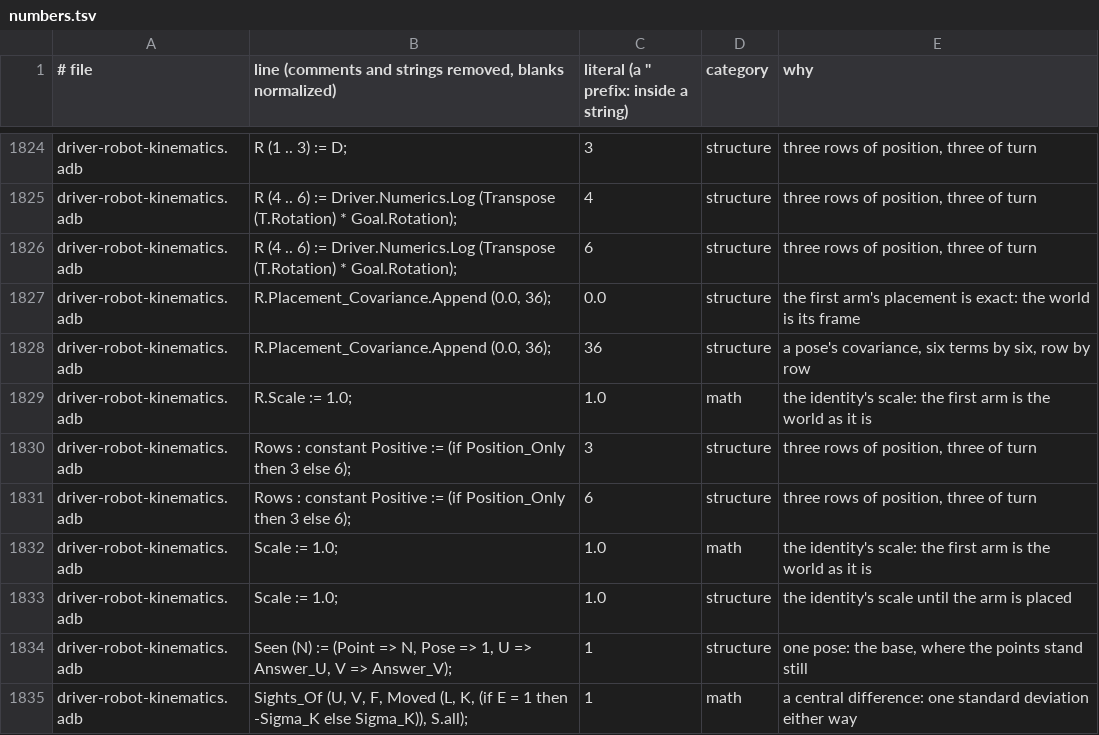
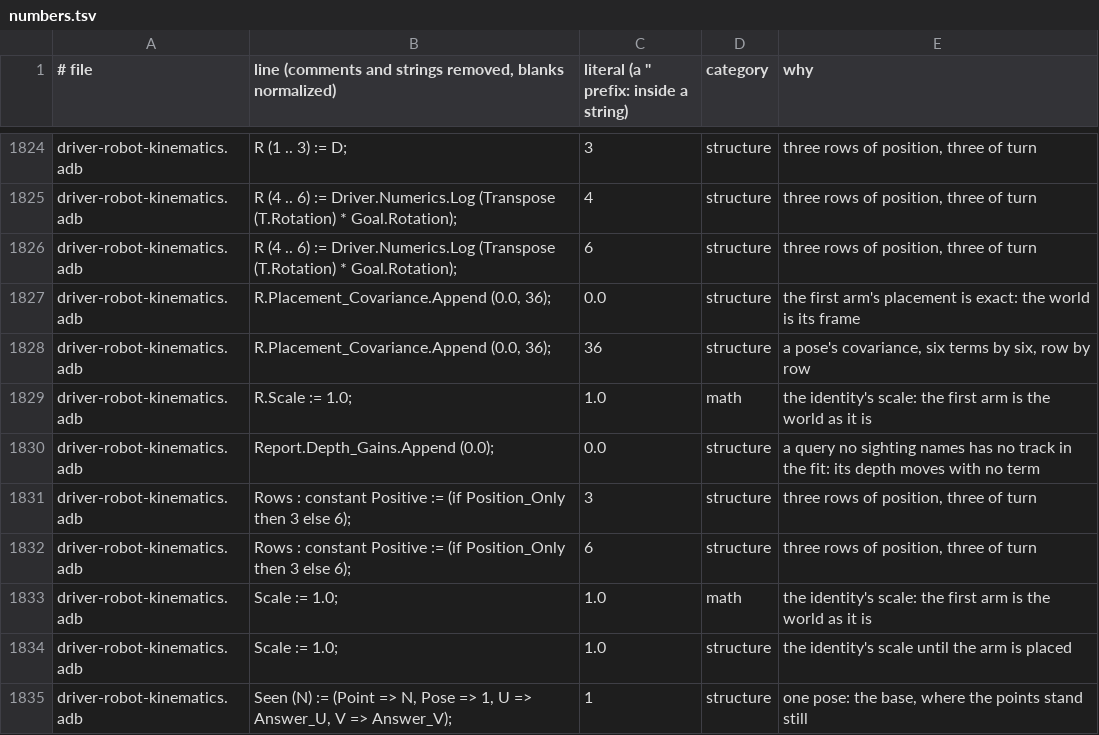
Before and after one commit to phi-monster/body-driver, a TSV file: driver/numbers.tsv, drawn as a sheet; only a part is shown, gaps mark what is left out; the shorter side is filled out with more unchanged rows.

```diff
--- a/driver/numbers.tsv
+++ b/driver/numbers.tsv
@@ -1829,2 +1829,3 @@ driver-robot-kinematics.adb	R.Placement_Covariance.Append (0.0, 36);	36	structur
 driver-robot-kinematics.adb	R.Scale := 1.0;	1.0	math	the identity's scale: the first arm is the world as it is
+driver-robot-kinematics.adb	Report.Depth_Gains.Append (0.0);	0.0	structure	a query no sighting names has no track in the fit: its depth moves with no term
 driver-robot-kinematics.adb	Rows : constant Positive := (if Position_Only then 3 else 6);	3	structure	three rows of position, three of turn
```
Also changed, not shown: 2 other files.
